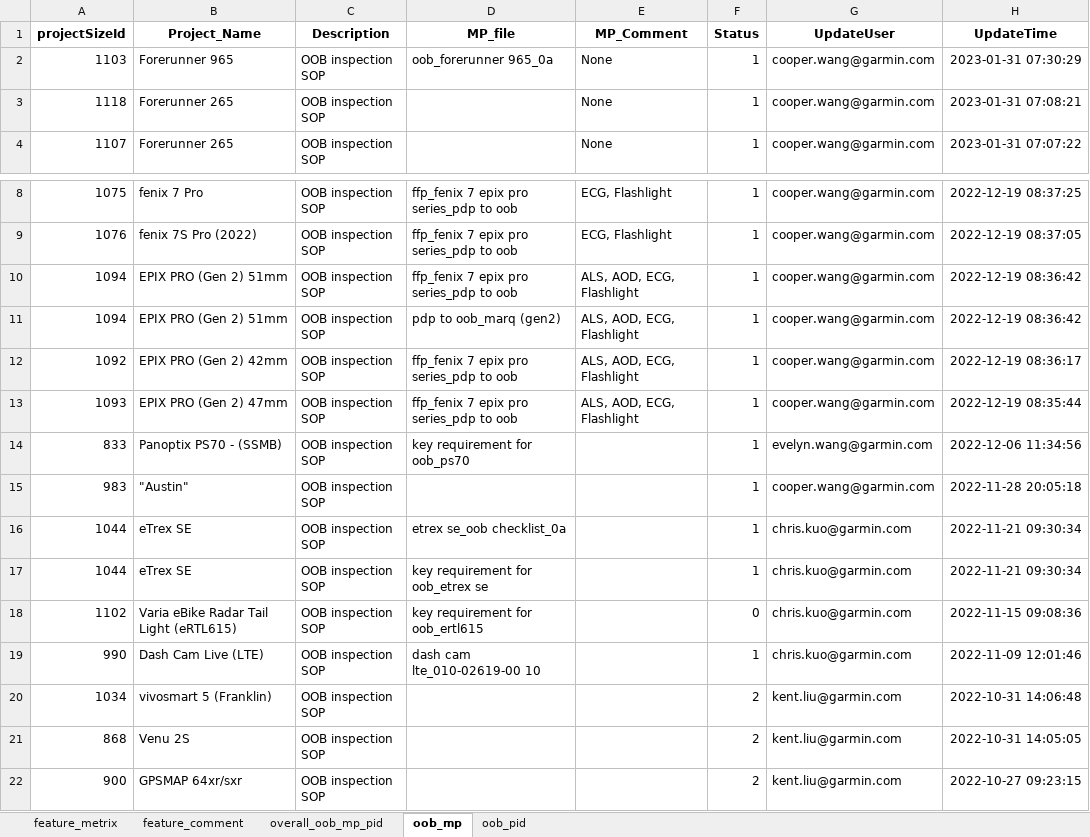
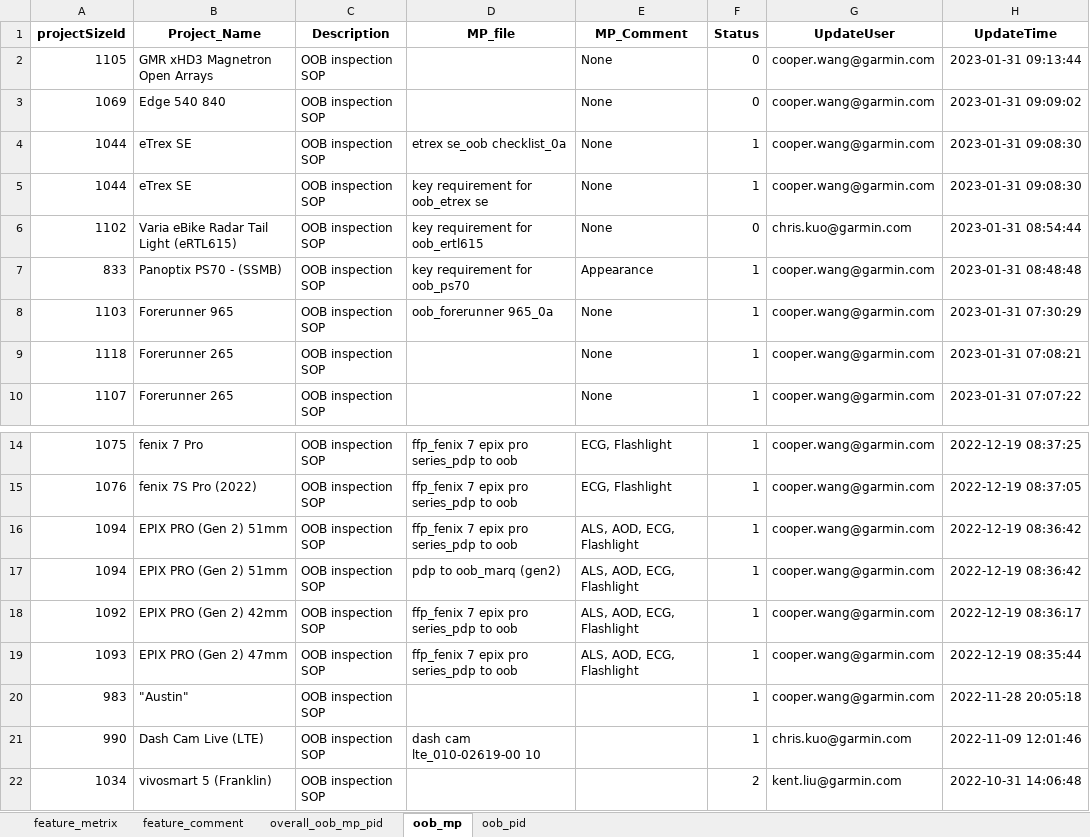
Before and after one commit to CPWRF/Projects, an Excel workbook: Projects tracking/OOB/OOB_tracking.xlsx, sheet oob_mp, drawn as a sheet; only a part is shown, gaps mark what is left out; the shorter side is filled out with more unchanged rows; values as stored, in another font and other column widths than the file's, no borders; removed rows and columns are numbered as before the commit, all else as after; the diff covers the shown part only; the diff names each change by its address in the sheet, - before the commit and + after, or states it on an @@ line.

```diff
--- a/Projects tracking/OOB/OOB_tracking.xlsx (sheet oob_mp)
+++ b/Projects tracking/OOB/OOB_tracking.xlsx (sheet oob_mp)
+row 2: 1105 | GMR xHD3 Magnetron Open Arrays | OOB inspection SOP |  | None | 0 | cooper.wang@garmin.com | 2023-01-31 09:13:44
+row 3: 1069 | Edge 540 840 | OOB inspection SOP |  | None | 0 | cooper.wang@garmin.com | 2023-01-31 09:09:02
+row 4: 1044 | eTrex SE | OOB inspection SOP | etrex se_oob checklist_0a | None | 1 | cooper.wang@garmin.com | 2023-01-31 09:08:30
+row 5: 1044 | eTrex SE | OOB inspection SOP | key requirement for oob_etrex se | None | 1 | cooper.wang@garmin.com | 2023-01-31 09:08:30
+row 6: 1102 | Varia eBike Radar Tail Light (eRTL615) | OOB inspection SOP | key requirement for oob_ertl615 | None | 0 | chris.kuo@garmin.com | 2023-01-31 08:54:44
+row 7: 833 | Panoptix PS70 - (SSMB) | OOB inspection SOP | key requirement for oob_ps70 | Appearance | 1 | cooper.wang@garmin.com | 2023-01-31 08:48:48
-row 14: 833 | Panoptix PS70 - (SSMB) | OOB inspection SOP | key requirement for oob_ps70 |  | 1 | evelyn.wang@garmin.com | 2022-12-06 11:34:56
-row 16: 1044 | eTrex SE | OOB inspection SOP | etrex se_oob checklist_0a |  | 1 | chris.kuo@garmin.com | 2022-11-21 09:30:34
-row 17: 1044 | eTrex SE | OOB inspection SOP | key requirement for oob_etrex se |  | 1 | chris.kuo@garmin.com | 2022-11-21 09:30:34
-row 18: 1102 | Varia eBike Radar Tail Light (eRTL615) | OOB inspection SOP | key requirement for oob_ertl615 |  | 0 | chris.kuo@garmin.com | 2022-11-15 09:08:36
```
Also changed, not shown: 2 removed rows, 6 moved rows and 2 edited cells elsewhere in this sheet, sheet feature_comment, sheet overall_oob_mp_pid, sheet oob_pid, sheet feature_metrix, hidden cells, 1 other file.
